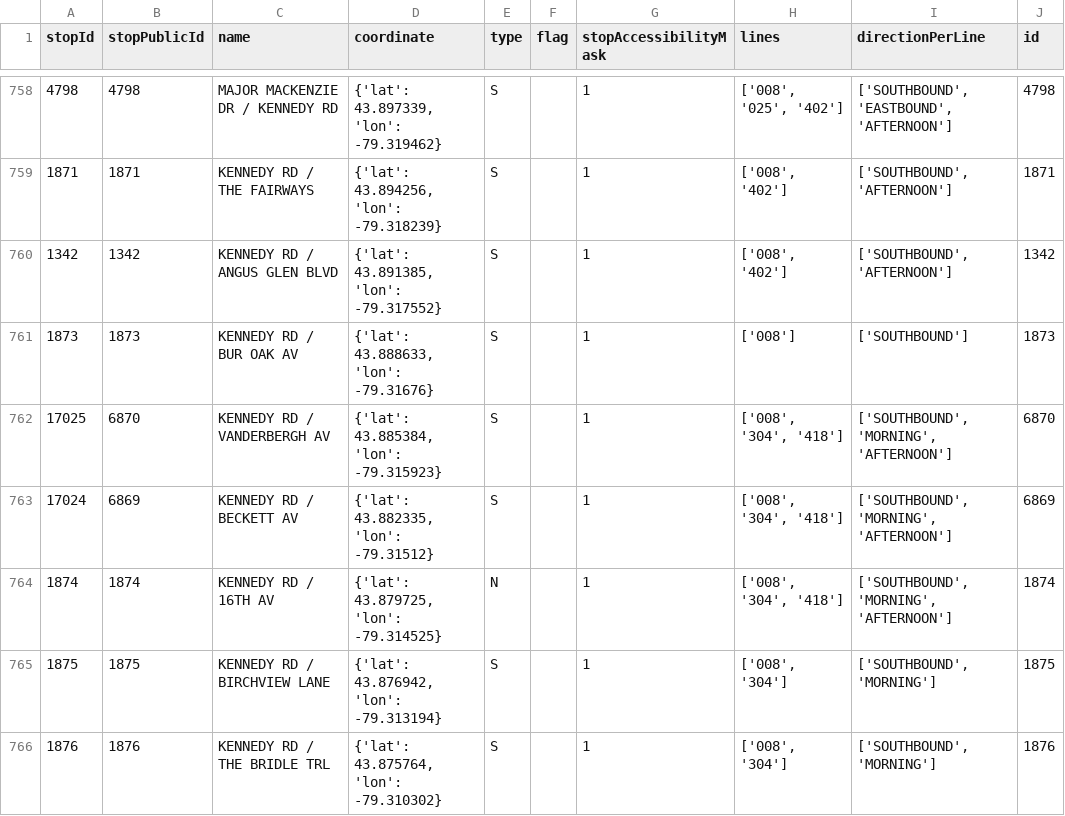
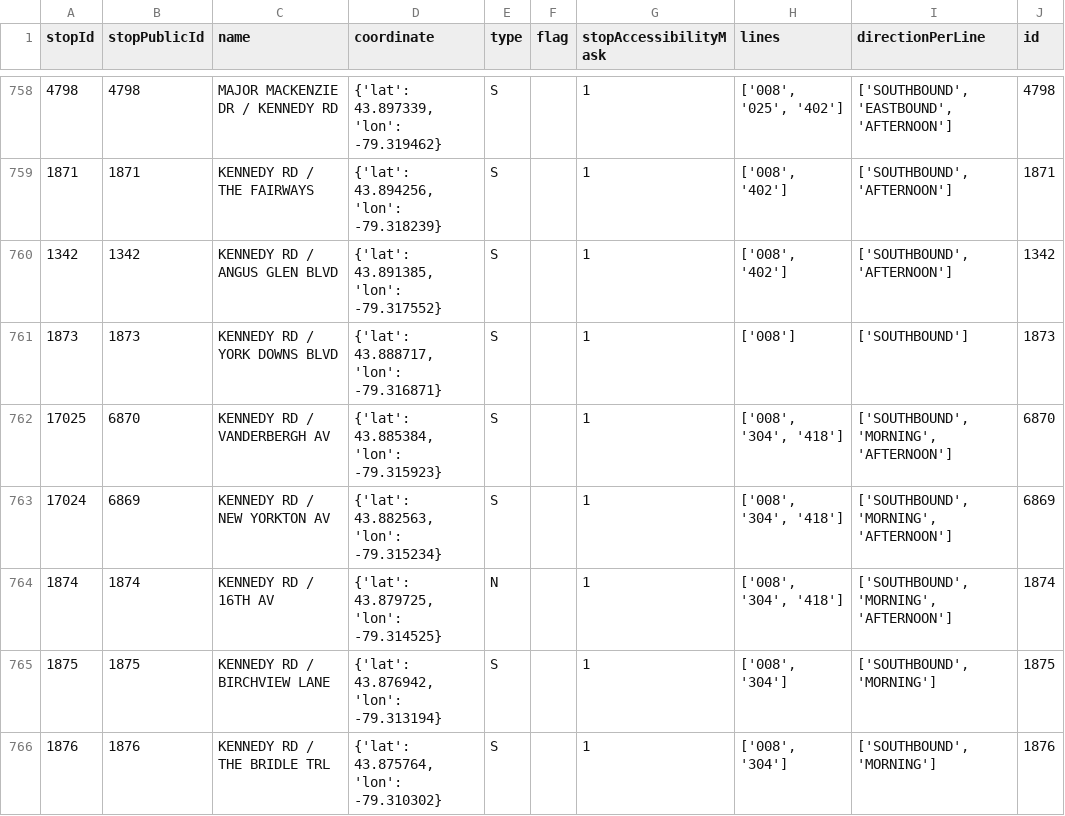
Before and after one commit to thomassth/to-bus-stations, a CSV file: data/yrt/stops.csv, drawn as a sheet; only a part is shown, gaps mark what is left out.

```diff
--- a/data/yrt/stops.csv
+++ b/data/yrt/stops.csv
@@ -760,5 +760,5 @@ stopId,stopPublicId,name,coordinate,type,flag,stopAccessibilityMask,lines,direct
 1342,1342,KENNEDY RD / ANGUS GLEN BLVD,"{'lat': 43.891385, 'lon': -79.317552}",S,,1,"['008', '402']","['SOUTHBOUND', 'AFTERNOON']",1342
-1873,1873,KENNEDY RD / BUR OAK AV,"{'lat': 43.888633, 'lon': -79.31676}",S,,1,['008'],['SOUTHBOUND'],1873
+1873,1873,KENNEDY RD / YORK DOWNS BLVD,"{'lat': 43.888717, 'lon': -79.316871}",S,,1,['008'],['SOUTHBOUND'],1873
 17025,6870,KENNEDY RD / VANDERBERGH AV,"{'lat': 43.885384, 'lon': -79.315923}",S,,1,"['008', '304', '418']","['SOUTHBOUND', 'MORNING', 'AFTERNOON']",6870
-17024,6869,KENNEDY RD / BECKETT AV,"{'lat': 43.882335, 'lon': -79.31512}",S,,1,"['008', '304', '418']","['SOUTHBOUND', 'MORNING', 'AFTERNOON']",6869
+17024,6869,KENNEDY RD / NEW YORKTON AV,"{'lat': 43.882563, 'lon': -79.315234}",S,,1,"['008', '304', '418']","['SOUTHBOUND', 'MORNING', 'AFTERNOON']",6869
 1874,1874,KENNEDY RD / 16TH AV,"{'lat': 43.879725, 'lon': -79.314525}",N,,1,"['008', '304', '418']","['SOUTHBOUND', 'MORNING', 'AFTERNOON']",1874
```
Also changed, not shown: 1 other file.
